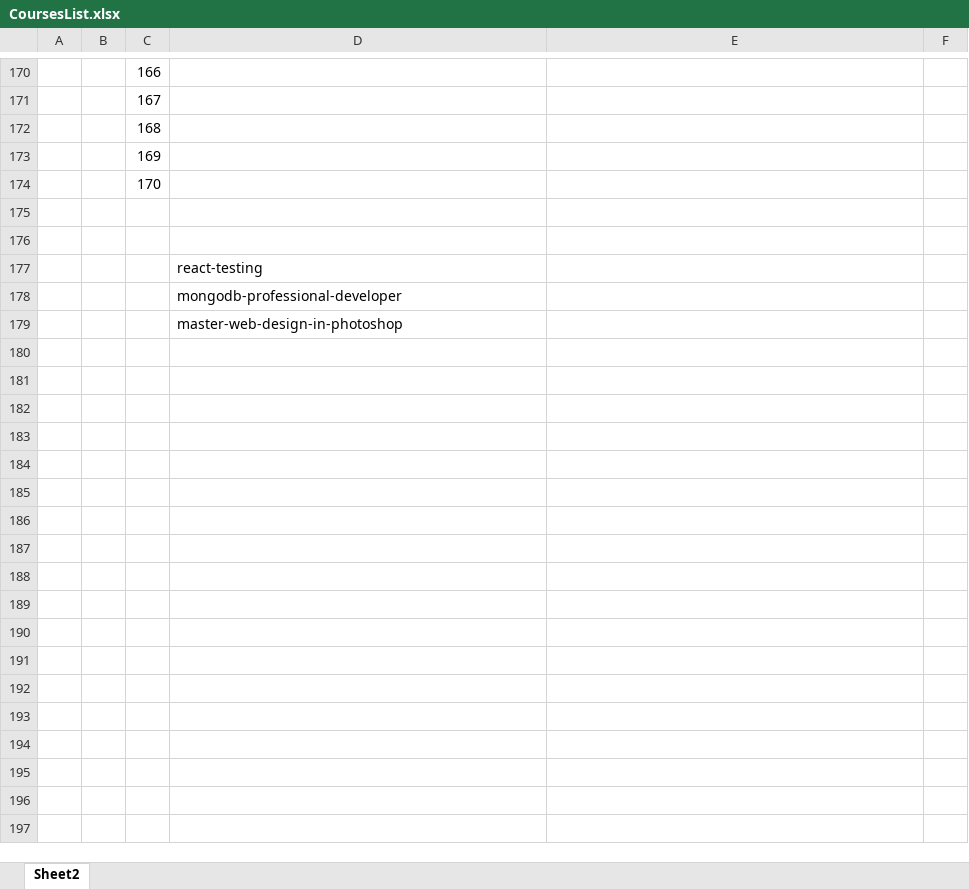
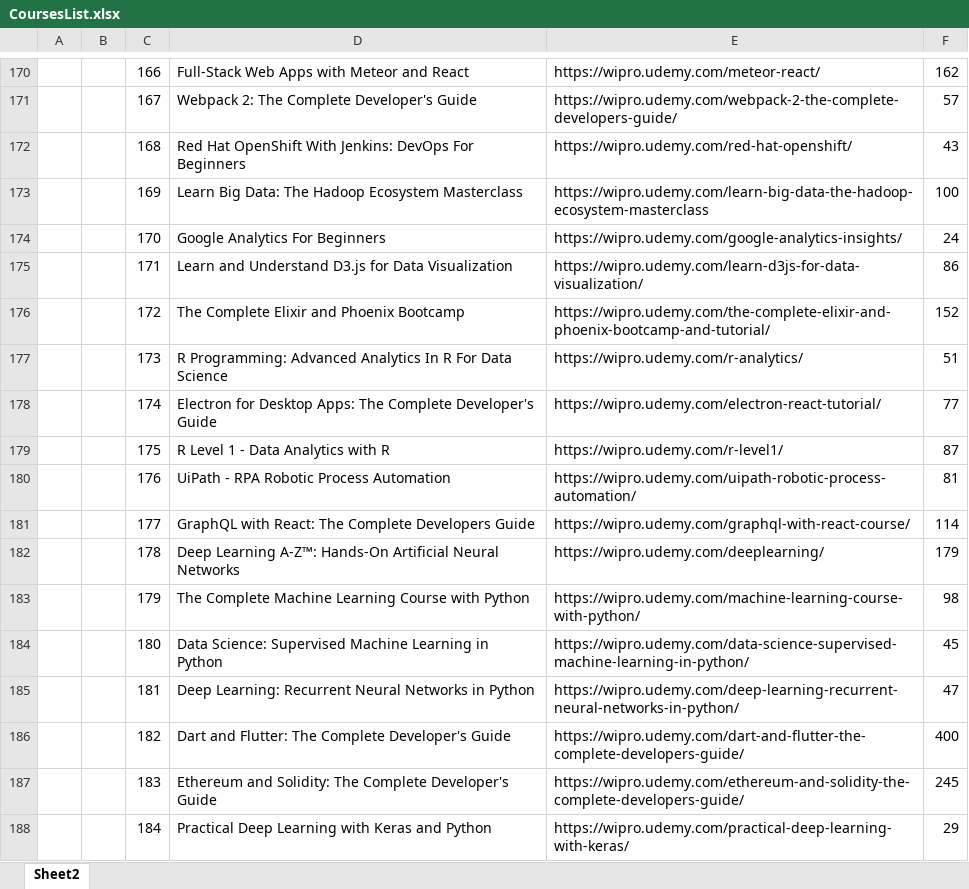
Before and after one commit to rohithkutty/oora, an Excel workbook: CoursesList.xlsx, sheet Sheet2, drawn as a sheet; only a part is shown, gaps mark what is left out; values as stored, in another font and other column widths than the file's, no cell formats; removed rows and columns are numbered as before the commit, all else as after; the diff covers the shown part only; the diff names each change by its address in the sheet, - before the commit and + after, or states it on an @@ line.

```diff
--- a/CoursesList.xlsx (sheet Sheet2)
+++ b/CoursesList.xlsx (sheet Sheet2)
-D170: (empty)
+D170: Full-Stack Web Apps with Meteor and React
-E170: (empty)
+E170: https://wipro.udemy.com/meteor-react/
-F170: (empty)
+F170: 162
-D171: (empty)
+D171: Webpack 2: The Complete Developer's Guide
-E171: (empty)
+E171: https://wipro.udemy.com/webpack-2-the-complete-developers-guide/
-F171: (empty)
+F171: 57
-D172: (empty)
+D172: Red Hat OpenShift With Jenkins: DevOps For Beginners
-E172: (empty)
+E172: https://wipro.udemy.com/red-hat-openshift/
-F172: (empty)
+F172: 43
-D173: (empty)
+D173: Learn Big Data: The Hadoop Ecosystem Masterclass
-E173: (empty)
+E173: https://wipro.udemy.com/learn-big-data-the-hadoop-ecosystem-masterclass
-F173: (empty)
+F173: 100
-D174: (empty)
+D174: Google Analytics For Beginners
-E174: (empty)
+E174: https://wipro.udemy.com/google-analytics-insights/
-F174: (empty)
+F174: 24
-row 175: (empty)
+row 175:  |  | 171 | Learn and Understand D3.js for Data Visualization | https://wipro.udemy.com/learn-d3js-for-data-visualization/ | 86
-row 176: (empty)
+row 176:  |  | 172 | The Complete Elixir and Phoenix Bootcamp | https://wipro.udemy.com/the-complete-elixir-and-phoenix-bootcamp-and-tutorial/ | 152
-row 177:  |  |  | react-testing
-row 178:  |  |  | mongodb-professional-developer
-row 179:  |  |  | master-web-design-in-photoshop
+row 177:  |  | 173 | R Programming: Advanced Analytics In R For Data Science | https://wipro.udemy.com/r-analytics/ | 51
+row 178:  |  | 174 | Electron for Desktop Apps: The Complete Developer's Guide | https://wipro.udemy.com/electron-react-tutorial/ | 77
+row 179:  |  | 175 | R Level 1 - Data Analytics with R | https://wipro.udemy.com/r-level1/ | 87
+row 180:  |  | 176 | UiPath - RPA Robotic Process Automation | https://wipro.udemy.com/uipath-robotic-process-automation/ | 81
+row 181:  |  | 177 | GraphQL with React: The Complete Developers Guide | https://wipro.udemy.com/graphql-with-react-course/ | 114
+row 182:  |  | 178 | Deep Learning A-Z™: Hands-On Artificial Neural Networks | https://wipro.udemy.com/deeplearning/ | 179
+row 183:  |  | 179 | The Complete Machine Learning Course with Python | https://wipro.udemy.com/machine-learning-course-with-python/ | 98
+row 184:  |  | 180 | Data Science: Supervised Machine Learning in Python | https://wipro.udemy.com/data-science-supervised-machine-learning-in-python/ | 45
+row 185:  |  | 181 | Deep Learning: Recurrent Neural Networks in Python | https://wipro.udemy.com/deep-learning-recurrent-neural-networks-in-python/ | 47
+row 186:  |  | 182 | Dart and Flutter: The Complete Developer's Guide | https://wipro.udemy.com/dart-and-flutter-the-complete-developers-guide/ | 400
+row 187:  |  | 183 | Ethereum and Solidity: The Complete Developer's Guide | https://wipro.udemy.com/ethereum-and-solidity-the-complete-developers-guide/ | 245
+row 188:  |  | 184 | Practical Deep Learning with Keras and Python | https://wipro.udemy.com/practical-deep-learning-with-keras/ | 29
```
Also changed, not shown: 12 added rows and 31 edited cells elsewhere in this sheet, cell formats.
